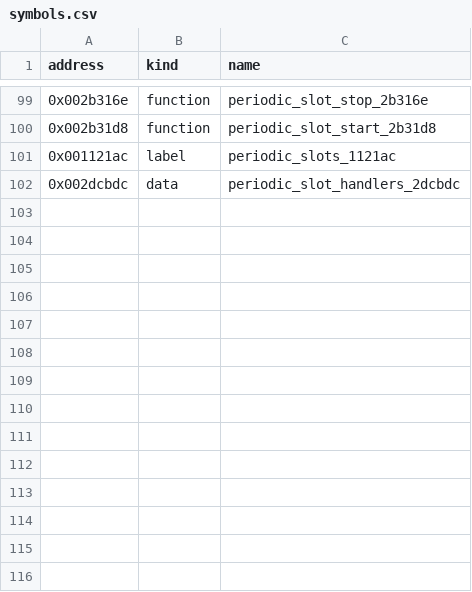
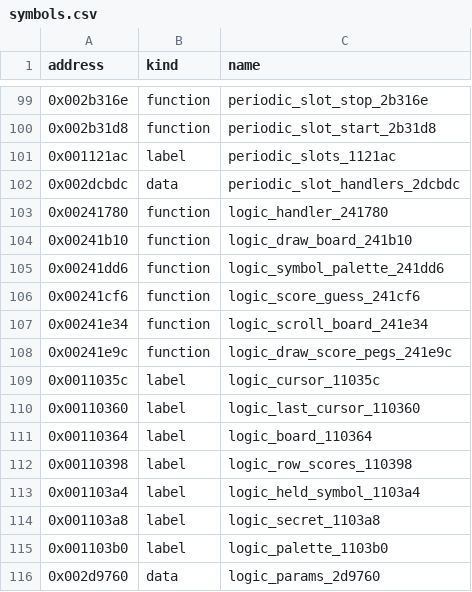
Before and after one commit to bitplane/nokia-dct3-re, a CSV file: games/symbols.csv, drawn as a sheet; only a part is shown, gaps mark what is left out.

Commit message:
Name 6 games functions: the dormant Logic (Mastermind) game
logic_handler_241780 is a complete event handler with the standard game
event codes that no plugin-table entry references: secret generation and
guess scoring (logic_score_guess_241cf6), a 10x5 board with row scrolling
(logic_scroll_board_241e34), symbol palette (logic_symbol_palette_241dd6),
board and score-peg drawing (logic_draw_board_241b10,
logic_draw_score_pegs_241e9c), plus RAM/ROM labels. The name follows the
mechanics and the 'Logic' string in the text block; README notes it as the
fifth, undispatched game.

```diff
--- a/games/symbols.csv
+++ b/games/symbols.csv
@@ -102 +102,15 @@ address,kind,name
 0x002dcbdc,data,periodic_slot_handlers_2dcbdc
+0x00241780,function,logic_handler_241780
+0x00241b10,function,logic_draw_board_241b10
+0x00241dd6,function,logic_symbol_palette_241dd6
+0x00241cf6,function,logic_score_guess_241cf6
+0x00241e34,function,logic_scroll_board_241e34
+0x00241e9c,function,logic_draw_score_pegs_241e9c
+0x0011035c,label,logic_cursor_11035c
+0x00110360,label,logic_last_cursor_110360
+0x00110364,label,logic_board_110364
+0x00110398,label,logic_row_scores_110398
+0x001103a4,label,logic_held_symbol_1103a4
+0x001103a8,label,logic_secret_1103a8
+0x001103b0,label,logic_palette_1103b0
+0x002d9760,data,logic_params_2d9760
```
Also changed, not shown: 2 other files.
